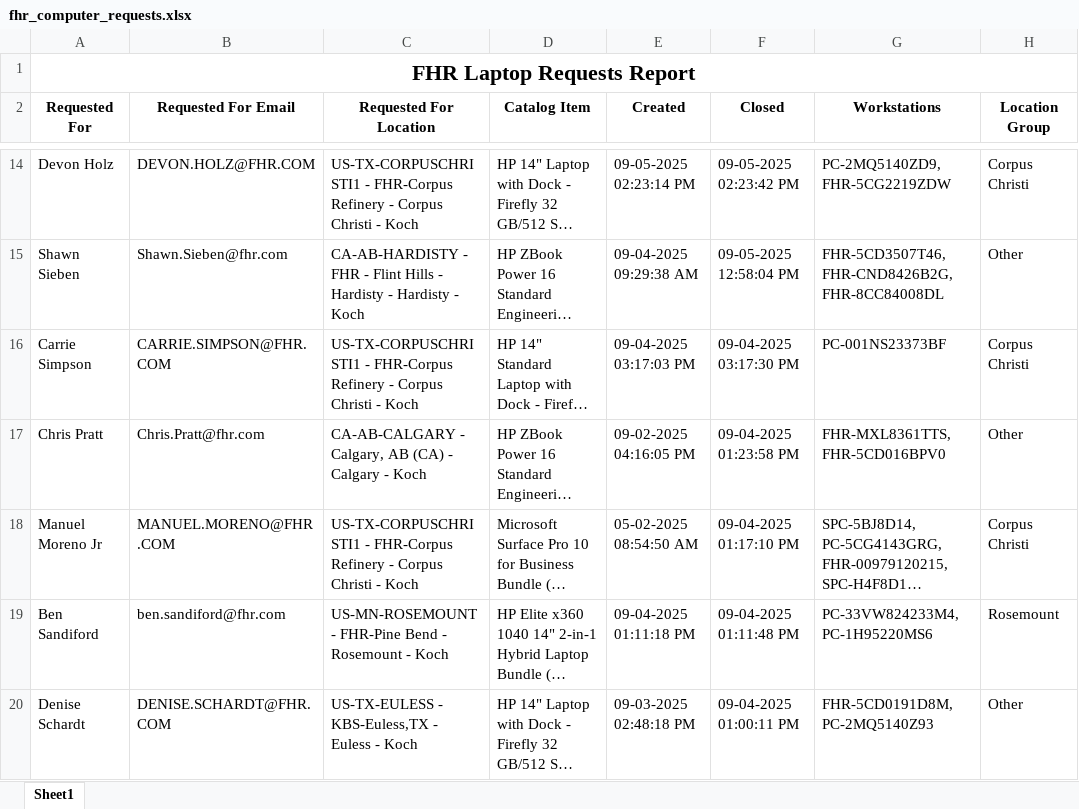
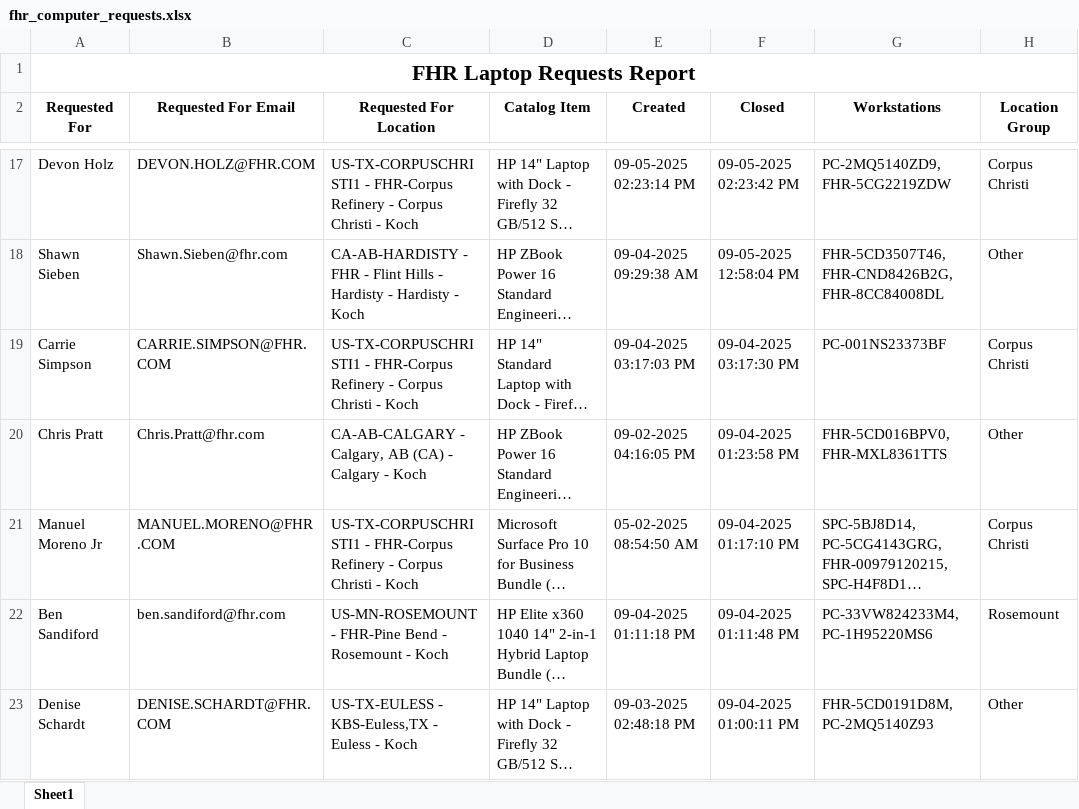
Before and after one commit to ellis-massey-FHR/fhr-device-audit, an Excel workbook: output/fhr_computer_requests.xlsx, sheet Sheet1, drawn as a sheet; only a part is shown, gaps mark what is left out; long unchanged cells end in …; values as stored, in another font and other column widths than the file's, no borders; charts and pictures not drawn; addresses are those after the commit; the diff covers the shown part only; the diff names each change by its address in the sheet, - before the commit and + after, or states it on an @@ line.

```diff
--- a/output/fhr_computer_requests.xlsx (sheet Sheet1)
+++ b/output/fhr_computer_requests.xlsx (sheet Sheet1)
-G20 (Workstations): FHR-MXL8361TTS, FHR-5CD016BPV0
+G20 (Workstations): FHR-5CD016BPV0, FHR-MXL8361TTS
```
Also changed, not shown: 3 added rows, 3 removed rows and 25 edited cells elsewhere in this sheet, charts or pictures.
